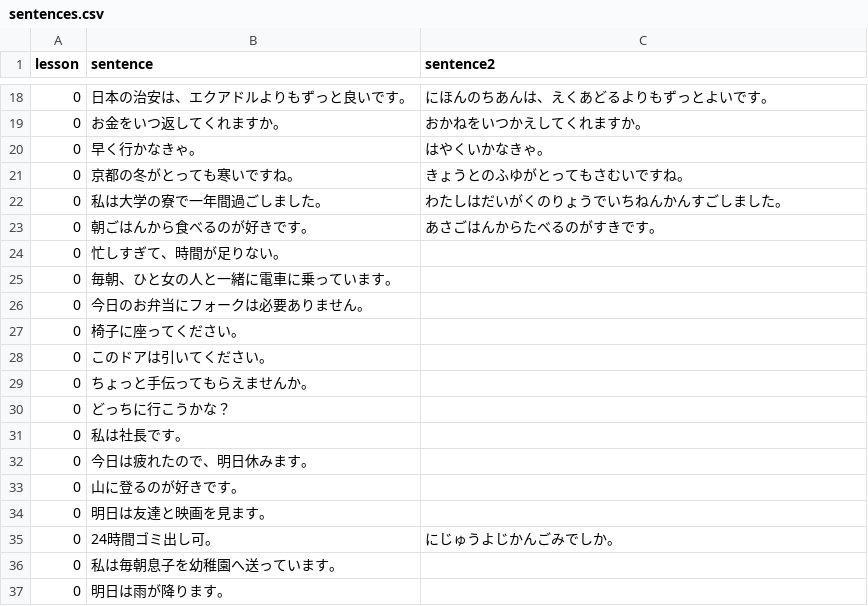
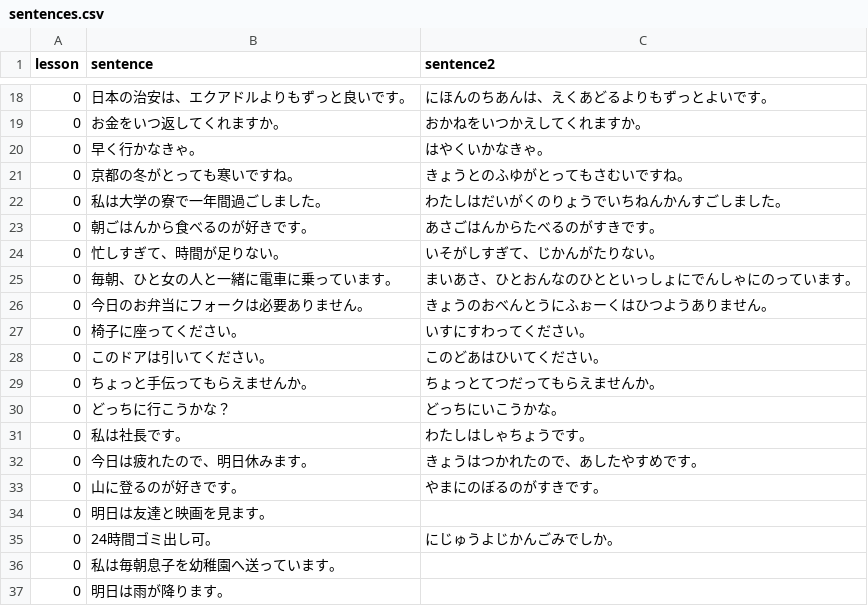
Before and after one commit to hillerliao/img, a CSV file: sentences.csv, drawn as a sheet; only a part is shown, gaps mark what is left out.

Commit message:
Update sentences.csv

```diff
--- a/sentences.csv
+++ b/sentences.csv
@@ -23,12 +23,12 @@ lesson, sentence,sentence2
 0,朝ごはんから食べるのが好きです。,あさごはんからたべるのがすきです。
-0,忙しすぎて、時間が足りない。,
-0,毎朝、ひと女の人と一緒に電車に乗っています。,
-0,今日のお弁当にフォークは必要ありません。,
-0,椅子に座ってください。,
-0,このドアは引いてください。,
-0,ちょっと手伝ってもらえませんか。,
-0,どっちに行こうかな？,
-0,私は社長です。,
-0,今日は疲れたので、明日休みます。,
-0,山に登るのが好きです。,
+0,忙しすぎて、時間が足りない。,いそがしすぎて、じかんがたりない。
+0,毎朝、ひと女の人と一緒に電車に乗っています。,まいあさ、ひとおんなのひとといっしょにでんしゃにのっています。
+0,今日のお弁当にフォークは必要ありません。,きょうのおべんとうにふぉーくはひつようありません。
+0,椅子に座ってください。,いすにすわってください。
+0,このドアは引いてください。,このどあはひいてください。
+0,ちょっと手伝ってもらえませんか。,ちょっとてつだってもらえませんか。
+0,どっちに行こうかな？,どっちにいこうかな。
+0,私は社長です。,わたしはしゃちょうです。
+0,今日は疲れたので、明日休みます。,きょうはつかれたので、あしたやすめです。
+0,山に登るのが好きです。,やまにのぼるのがすきです。
 0,明日は友達と映画を見ます。,
```
